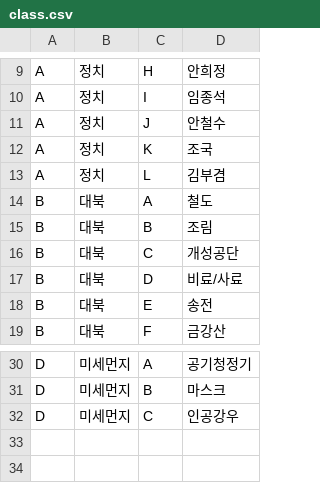
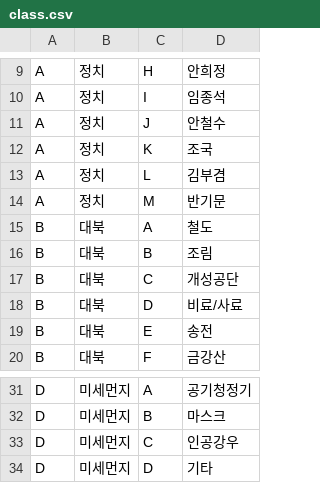
Before and after one commit to sungje317/microservice, a CSV file: class.csv, drawn as a sheet; only a part is shown, gaps mark what is left out; the diff names each change by its address in the sheet, - before the commit and + after, or states it on an @@ line.

Commit message:
Update class.csv

```diff
--- a/class.csv
+++ b/class.csv
+row 14: A | 정치 | M | 반기문
+row 34: D | 미세먼지 | D | 기타
```
